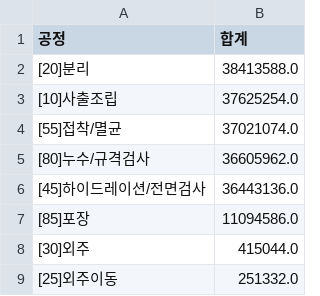
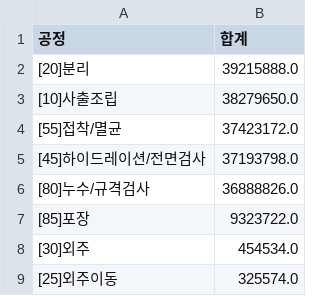
Before and after one commit to interojo-160907/s-prod-demand, a CSV file: out/이니셜별_공정별_합계.csv, drawn as a sheet.

```diff
--- a/out/이니셜별_공정별_합계.csv
+++ b/out/이니셜별_공정별_합계.csv
@@ -1,9 +1,9 @@
 공정,합계
-[20]분리,38413588.0
-[10]사출조립,37625254.0
-[55]접착/멸균,37021074.0
-[80]누수/규격검사,36605962.0
-[45]하이드레이션/전면검사,36443136.0
-[85]포장,11094586.0
-[30]외주,415044.0
-[25]외주이동,251332.0
+[20]분리,39215888.0
+[10]사출조립,38279650.0
+[55]접착/멸균,37423172.0
+[45]하이드레이션/전면검사,37193798.0
+[80]누수/규격검사,36888826.0
+[85]포장,9323722.0
+[30]외주,454534.0
+[25]외주이동,325574.0
```
Also changed, not shown: out/생산실적_공정별_일별양품.csv, out/설비별_공정_계획수량.csv, 6 other files.
